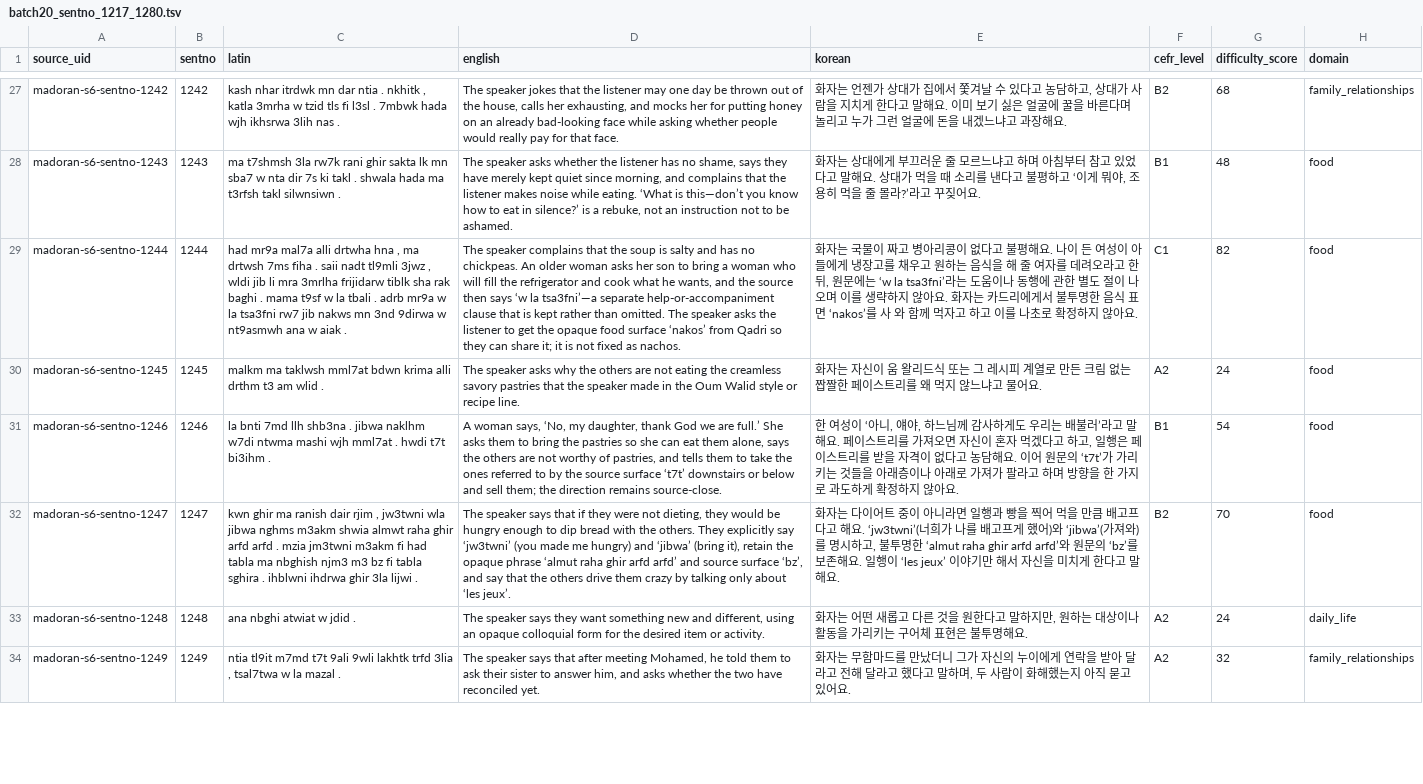
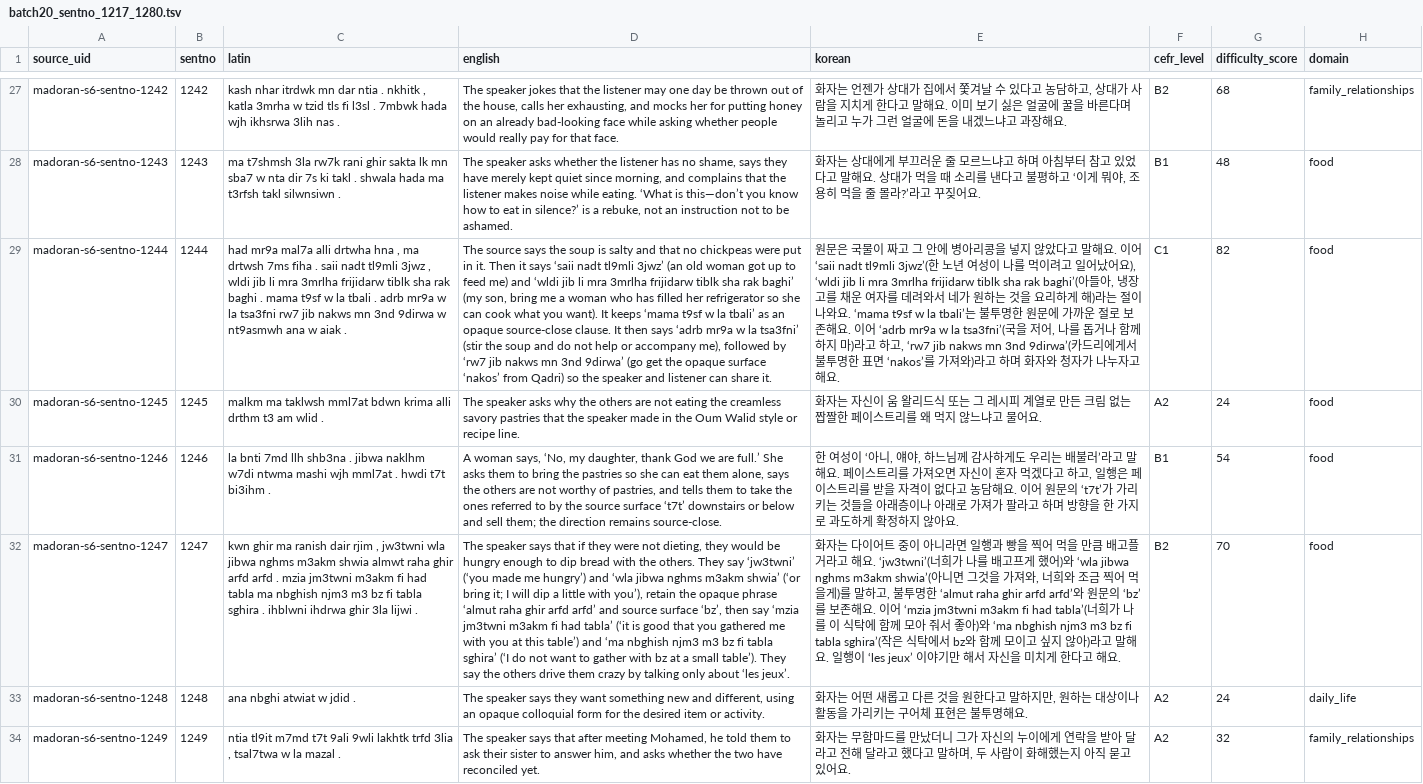
Before and after one commit to Yucef-84/data-orandarja, a TSV file: data/master/enrichment/batches/batch20_sentno_1217_1280.tsv, drawn as a sheet; only a part is shown, gaps mark what is left out; the diff covers the shown part only; the diff names each change by its address in the sheet, - before the commit and + after, or states it on an @@ line.

Commit message:
fix: apply Batch20 correction 03 review findings

```diff
--- a/data/master/enrichment/batches/batch20_sentno_1217_1280.tsv
+++ b/data/master/enrichment/batches/batch20_sentno_1217_1280.tsv
-D29 (english): The speaker complains that the soup is salty and has no chickpeas. An older woman asks her son to bring a woman who will fill the refrigerator and cook what he wants, and the source then says ‘w la tsa3fni’—a separate help-or-accompaniment clause that is kept rather than omitted. The speaker asks the listener to get the opaque food surface ‘nakos’ from Qadri so they can share it; it is not fixed as nachos.
+D29 (english): The source says the soup is salty and that no chickpeas were put in it. Then it says ‘saii nadt tl9mli 3jwz’ (an old woman got up to feed me) and ‘wldi jib li mra 3mrlha frijidarw tiblk sha rak baghi’ (my son, bring me a woman who has filled her refrigerator so she can cook what you want). It keeps ‘mama t9sf w la tbali’ as an opaque source-close clause. It then says ‘adrb mr9a w la tsa3fni’ (stir the soup and do not help or accompany me), followed by ‘rw7 jib nakws mn 3nd 9dirwa’ (go get the opaque surface ‘nakos’ from Qadri) so the speaker and listener can share it.
-E29 (korean): 화자는 국물이 짜고 병아리콩이 없다고 불평해요. 나이 든 여성이 아들에게 냉장고를 채우고 원하는 음식을 해 줄 여자를 데려오라고 한 뒤, 원문에는 ‘w la tsa3fni’라는 도움이나 동행에 관한 별도 절이 나오며 이를 생략하지 않아요. 화자는 카드리에게서 불투명한 음식 표면 ‘nakos’를 사 와 함께 먹자고 하고 이를 나초로 확정하지 않아요.
+E29 (korean): 원문은 국물이 짜고 그 안에 병아리콩을 넣지 않았다고 말해요. 이어 ‘saii nadt tl9mli 3jwz’(한 노년 여성이 나를 먹이려고 일어났어요), ‘wldi jib li mra 3mrlha frijidarw tiblk sha rak baghi’(아들아, 냉장고를 채운 여자를 데려와서 네가 원하는 것을 요리하게 해)라는 절이 나와요. ‘mama t9sf w la tbali’는 불투명한 원문에 가까운 절로 보존해요. 이어 ‘adrb mr9a w la tsa3fni’(국을 저어, 나를 돕거나 함께하지 마)라고 하고, ‘rw7 jib nakws mn 3nd 9dirwa’(카드리에게서 불투명한 표면 ‘nakos’를 가져와)라고 하며 화자와 청자가 나누자고 해요.
-D32 (english): …others. They explicitly say ‘jw3twni’ (you made me hungry) and ‘jibwa’ (bring it), retain the opaque phrase ‘almut raha ghir arfd arfd’ and source surface ‘bz’, and say that the others…
+D32 (english): …others. They say ‘jw3twni’ (‘you made me hungry’) and ‘wla jibwa nghms m3akm shwia’ (‘or bring it; I will dip a little with you’), retain the opaque phrase ‘almut raha ghir arfd arfd’ and source surface ‘bz’, then say ‘mzia jm3twni m3akm fi had tabla’ (‘it is good that you gathered me with you at this table’) and ‘ma nbghish njm3 m3 bz fi tabla sghira’ (‘I do not want to gather with bz at a small table’). They say the others…
-E32 (korean): …큼 배고프다고 해요. ‘jw3twni’(너희가 나를 배고프게 했어)와 ‘jibwa’(가져와)를 명시하고, 불투명한 ‘almut raha ghir arfd arfd’와 원문의 ‘bz’를 보존해요. 일행이 ‘les jeux’ 이야기만 해서 자신을 미치게 한다고 말해요.
+E32 (korean): …큼 배고플 거라고 해요. ‘jw3twni’(너희가 나를 배고프게 했어)와 ‘wla jibwa nghms m3akm shwia’(아니면 그것을 가져와, 너희와 조금 찍어 먹을게)를 말하고, 불투명한 ‘almut raha ghir arfd arfd’와 원문의 ‘bz’를 보존해요. 이어 ‘mzia jm3twni m3akm fi had tabla’(너희가 나를 이 식탁에 함께 모아 줘서 좋아)와 ‘ma nbghish njm3 m3 bz fi tabla sghira’(작은 식탁에서 bz와 함께 모이고 싶지 않아)라고 말해요. 일행이 ‘les jeux’ 이야기만 해서 자신을 미치게 한다고 해요.
```
Also changed, not shown: 18 edited cells elsewhere in this file, data/master/enrichment/madoran_sentence_enrichment.tsv, 8 other files.
